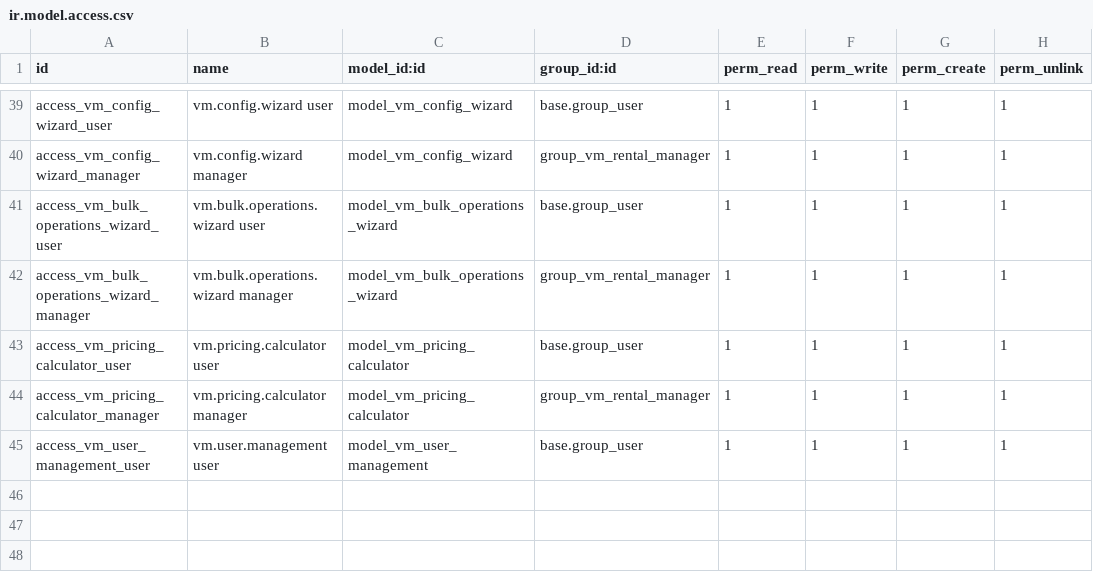
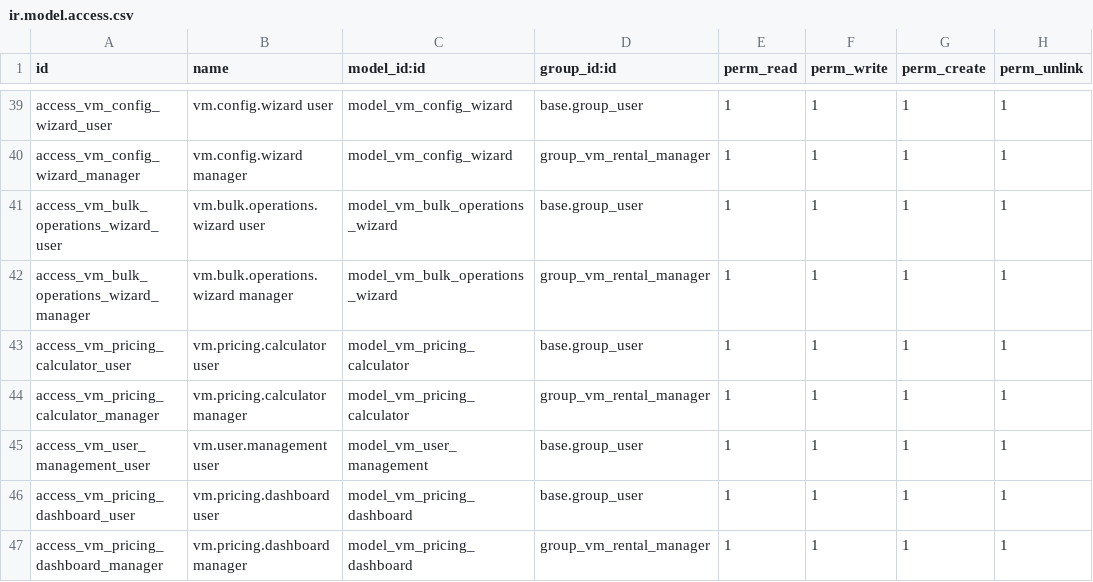
Before and after one commit to WhiteBoroda/vm_rental, a CSV file: security/ir.model.access.csv, drawn as a sheet; only a part is shown, gaps mark what is left out; the diff names each change by its address in the sheet, - before the commit and + after, or states it on an @@ line.

```diff
--- a/security/ir.model.access.csv
+++ b/security/ir.model.access.csv
+row 46: access_vm_pricing_dashboard_user | vm.pricing.dashboard user | model_vm_pricing_dashboard | base.group_user | 1 | 1 | 1 | 1
+row 47: access_vm_pricing_dashboard_manager | vm.pricing.dashboard manager | model_vm_pricing_dashboard | group_vm_rental_manager | 1 | 1 | 1 | 1
```
Also changed, not shown: 8 other files.
